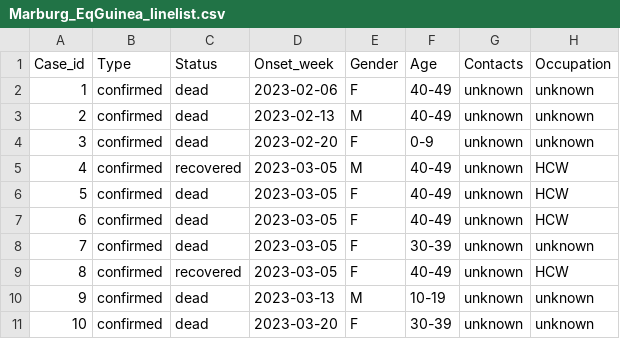
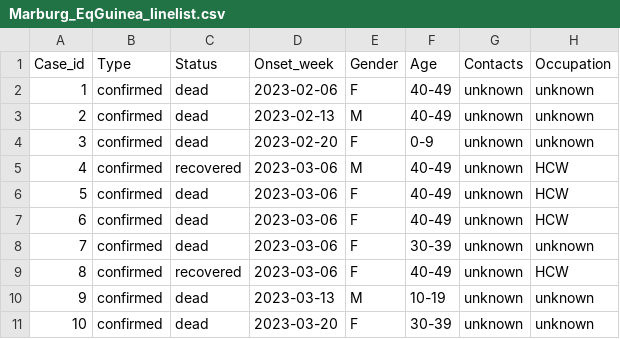
Before and after one commit to CarmenTamayo/Applications-Epiverse-pipelines, a CSV file: Data/Marburg_EqGuinea_linelist.csv, drawn as a sheet; only a part is shown.

Commit message:
Updating wrong date (should've been assigned to first day of the week)

```diff
--- a/Data/Marburg_EqGuinea_linelist.csv
+++ b/Data/Marburg_EqGuinea_linelist.csv
@@ -4,7 +4,7 @@
 3,confirmed,dead,2023-02-20,F,0-9,unknown,unknown
-4,confirmed,recovered,2023-03-05,M,40-49,unknown,HCW
-5,confirmed,dead,2023-03-05,F,40-49,unknown,HCW
-6,confirmed,dead,2023-03-05,F,40-49,unknown,HCW
-7,confirmed,dead,2023-03-05,F,30-39,unknown,unknown
-8,confirmed,recovered,2023-03-05,F,40-49,unknown,HCW
+4,confirmed,recovered,2023-03-06,M,40-49,unknown,HCW
+5,confirmed,dead,2023-03-06,F,40-49,unknown,HCW
+6,confirmed,dead,2023-03-06,F,40-49,unknown,HCW
+7,confirmed,dead,2023-03-06,F,30-39,unknown,unknown
+8,confirmed,recovered,2023-03-06,F,40-49,unknown,HCW
 9,confirmed,dead,2023-03-13,M,10-19,unknown,unknown
```
